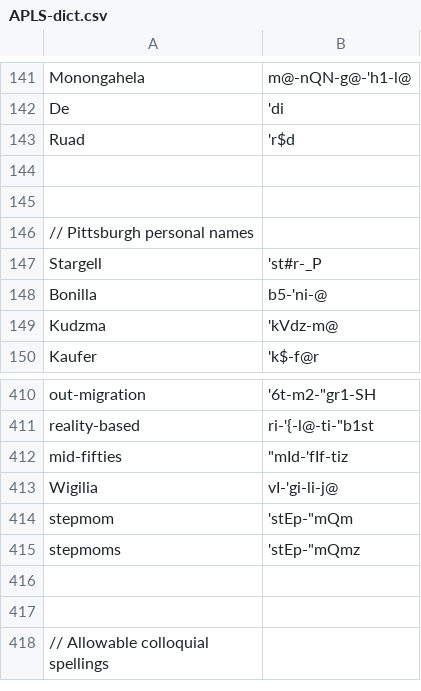
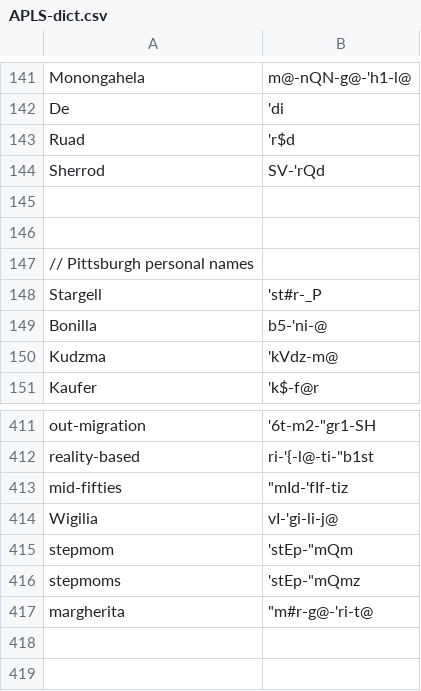
Before and after one commit to djvill/APLS, a CSV file: files/custom-dictionary/APLS-dict.csv, drawn as a sheet; only a part is shown, gaps mark what is left out; the shorter side is filled out with more unchanged rows.

Commit message:
Update dict

```diff
--- a/files/custom-dictionary/APLS-dict.csv
+++ b/files/custom-dictionary/APLS-dict.csv
@@ -143,2 +143,3 @@ De,'di
 Ruad,'r$d
+Sherrod,SV-'rQd
 
@@ -415,2 +416,3 @@ stepmom,'stEp-"mQm
 stepmoms,'stEp-"mQmz
+margherita,"""m#r-g@-'ri-t@"
 
```
Also changed, not shown: 2 other files.
